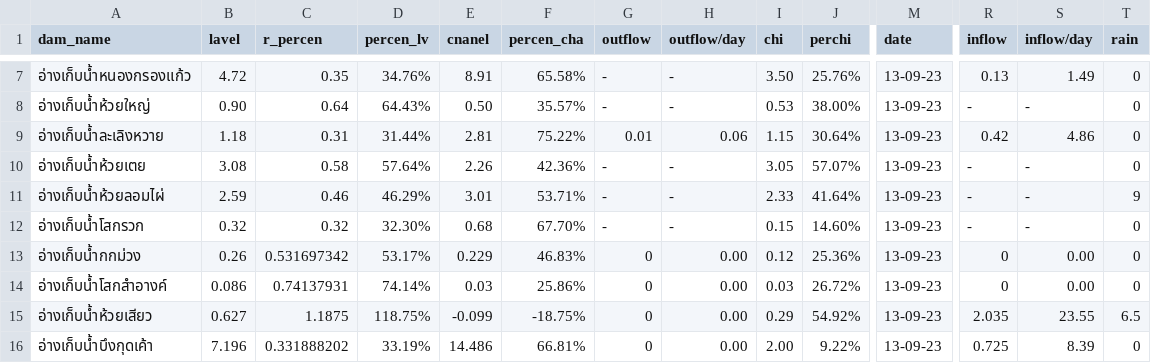
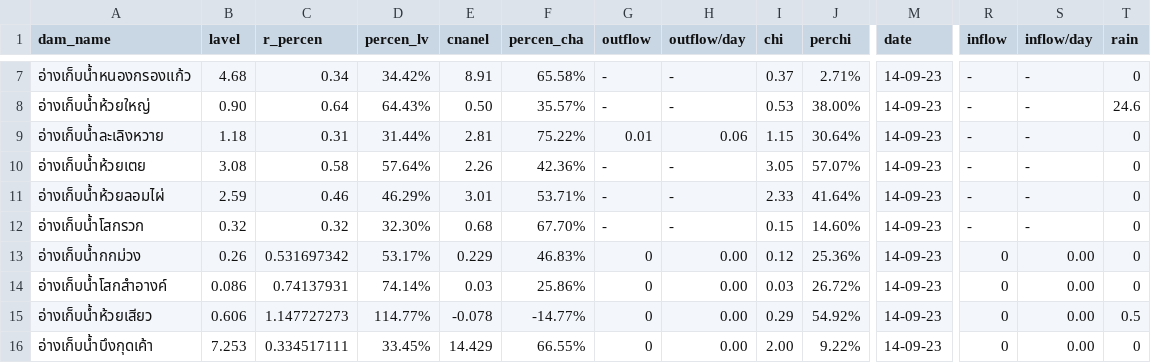
Before and after one commit to janeprapha/janemap, a CSV file: mapku.csv, drawn as a sheet; only a part is shown, gaps mark what is left out; the diff covers the shown part only; the diff names each change by its address in the sheet, - before the commit and + after, or states it on an @@ line.

```diff
--- a/mapku.csv
+++ b/mapku.csv
-B7 (lavel): 4.72
+B7 (lavel): 4.68
-C7 (r_percen): 0.35
+C7 (r_percen): 0.34
-D7 (percen_lv): 34.76%
+D7 (percen_lv): 34.42%
-I7 (chi): 3.50
+I7 (chi): 0.37
-J7 (perchi): 25.76%
+J7 (perchi): 2.71%
-M7:M16 (date): 13-09-23
+M7:M16 (date): 14-09-23
-R7 (inflow): 0.13
+R7 (inflow): -
-S7 (inflow/day): 1.49
+S7 (inflow/day): -
-T8 (rain): 0
+T8 (rain): 24.6
-R9 (inflow): 0.42
+R9 (inflow): -
-S9 (inflow/day): 4.86
+S9 (inflow/day): -
-T11 (rain): 9
+T11 (rain): 0
-B15 (lavel): 0.627
+B15 (lavel): 0.606
-C15 (r_percen): 1.1875
+C15 (r_percen): 1.147727273
-D15 (percen_lv): 118.75%
+D15 (percen_lv): 114.77%
-E15 (cnanel): -0.099
+E15 (cnanel): -0.078
-F15 (percen_cha): -18.75%
+F15 (percen_cha): -14.77%
-R15 (inflow): 2.035
+R15 (inflow): 0
-S15 (inflow/day): 23.55
+S15 (inflow/day): 0.00
-T15 (rain): 6.5
+T15 (rain): 0.5
-B16 (lavel): 7.196
+B16 (lavel): 7.253
-C16 (r_percen): 0.331888202
+C16 (r_percen): 0.334517111
-D16 (percen_lv): 33.19%
+D16 (percen_lv): 33.45%
-E16 (cnanel): 14.486
+E16 (cnanel): 14.429
-F16 (percen_cha): 66.81%
+F16 (percen_cha): 66.55%
-R16 (inflow): 0.725
+R16 (inflow): 0
-S16 (inflow/day): 8.39
+S16 (inflow/day): 0.00
```
Also changed, not shown: 32 edited cells elsewhere in this file.
